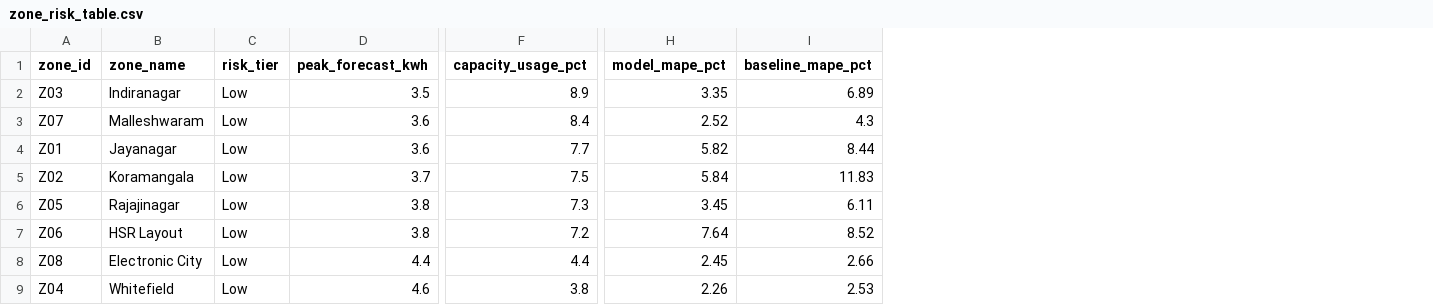
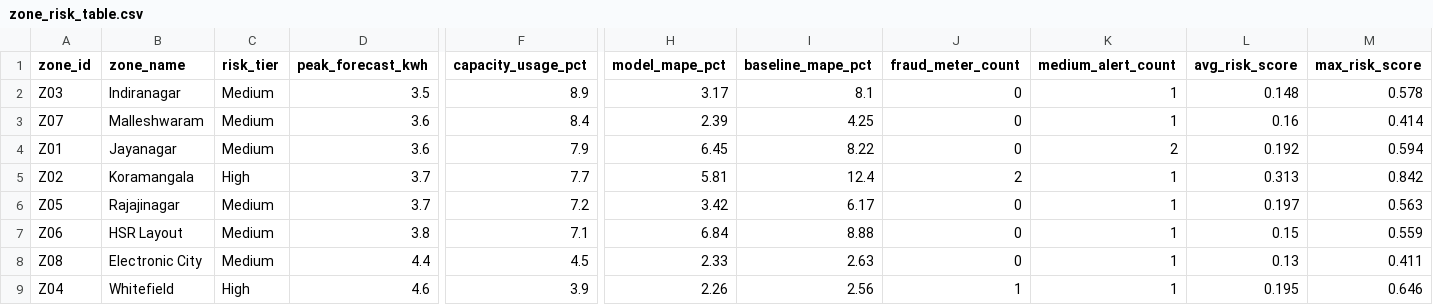
Before and after one commit to JainithisshS/gridrakshak-ai, a CSV file: outputs/zone_risk_table.csv, drawn as a sheet; only a part is shown, gaps mark what is left out; the diff names each change by its address in the sheet, - before the commit and + after, or states it on an @@ line.

Commit message:
Demo: all risk tiers in both datasets (High/Medium/Low)
- Enrich zone_risk_table with anomaly alert data after Step 4
- Zones with >=1 High-alert meter -> High risk tier
- Zones with >=2 Medium-alert meters -> Medium risk tier
- Synthetic: 2 High, 6 Medium, 0 Low zones
- Real UCI: 4 High zones (all have injected fraud)
- Stronger fraud signals: under_reporting 18-28%, sudden_drop 28% sustained
- Hybrid scorer: 60% zone-peer + 40% global percentile
- Real F1 score: 0.857 (P=100% R=75%)

```diff
--- a/outputs/zone_risk_table.csv
+++ b/outputs/zone_risk_table.csv
+column J (fraud_meter_count), rows 2-9: 0 | 0 | 0 | 2 | 0 | 0 | 0 | 1
+column K (medium_alert_count), rows 2-9: 1 | 1 | 2 | 1 | 1 | 1 | 1 | 1
+column L (avg_risk_score), rows 2-9: 0.148 | 0.16 | 0.192 | 0.313 | 0.197 | 0.15 | 0.13 | 0.195
+column M (max_risk_score), rows 2-9: 0.578 | 0.414 | 0.594 | 0.842 | 0.563 | 0.559 | 0.411 | 0.646
-C2:C4 (risk_tier): Low
+C2:C4 (risk_tier): Medium
-H2 (model_mape_pct): 3.35
+H2 (model_mape_pct): 3.17
-I2 (baseline_mape_pct): 6.89
+I2 (baseline_mape_pct): 8.1
-H3 (model_mape_pct): 2.52
+H3 (model_mape_pct): 2.39
-I3 (baseline_mape_pct): 4.3
+I3 (baseline_mape_pct): 4.25
-F4 (capacity_usage_pct): 7.7
+F4 (capacity_usage_pct): 7.9
-H4 (model_mape_pct): 5.82
+H4 (model_mape_pct): 6.45
-I4 (baseline_mape_pct): 8.44
+I4 (baseline_mape_pct): 8.22
-C5 (risk_tier): Low
+C5 (risk_tier): High
-F5 (capacity_usage_pct): 7.5
+F5 (capacity_usage_pct): 7.7
-H5 (model_mape_pct): 5.84
+H5 (model_mape_pct): 5.81
-I5 (baseline_mape_pct): 11.83
+I5 (baseline_mape_pct): 12.4
-C6:C8 (risk_tier): Low
+C6:C8 (risk_tier): Medium
-D6 (peak_forecast_kwh): 3.8
+D6 (peak_forecast_kwh): 3.7
-F6 (capacity_usage_pct): 7.3
+F6 (capacity_usage_pct): 7.2
-H6 (model_mape_pct): 3.45
+H6 (model_mape_pct): 3.42
-I6 (baseline_mape_pct): 6.11
+I6 (baseline_mape_pct): 6.17
-F7 (capacity_usage_pct): 7.2
+F7 (capacity_usage_pct): 7.1
-H7 (model_mape_pct): 7.64
+H7 (model_mape_pct): 6.84
-I7 (baseline_mape_pct): 8.52
+I7 (baseline_mape_pct): 8.88
-F8 (capacity_usage_pct): 4.4
+F8 (capacity_usage_pct): 4.5
-H8 (model_mape_pct): 2.45
+H8 (model_mape_pct): 2.33
-I8 (baseline_mape_pct): 2.66
+I8 (baseline_mape_pct): 2.63
-C9 (risk_tier): Low
+C9 (risk_tier): High
-F9 (capacity_usage_pct): 3.8
+F9 (capacity_usage_pct): 3.9
-I9 (baseline_mape_pct): 2.53
+I9 (baseline_mape_pct): 2.56
```
Also changed, not shown: outputs/inspection_alerts.csv, outputs/pr_curve.csv, 19 other files.
